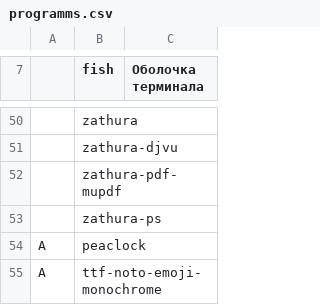
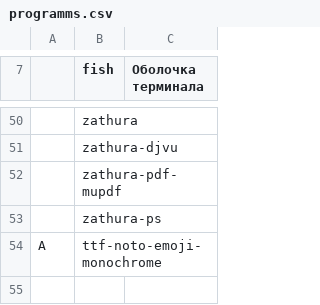
Before and after one commit to andrey-gusev/dotfiles, a CSV file: programms.csv, drawn as a sheet; only a part is shown, gaps mark what is left out; the diff names each change by its address in the sheet, - before the commit and + after, or states it on an @@ line.

Commit message:
update conf

```diff
--- a/programms.csv
+++ b/programms.csv
-row 54: A | peaclock
```
